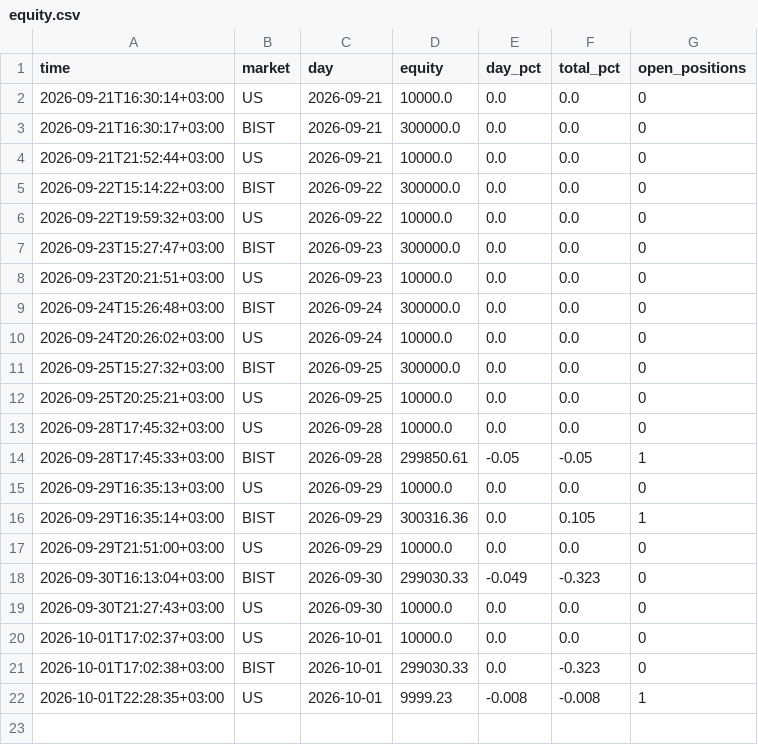
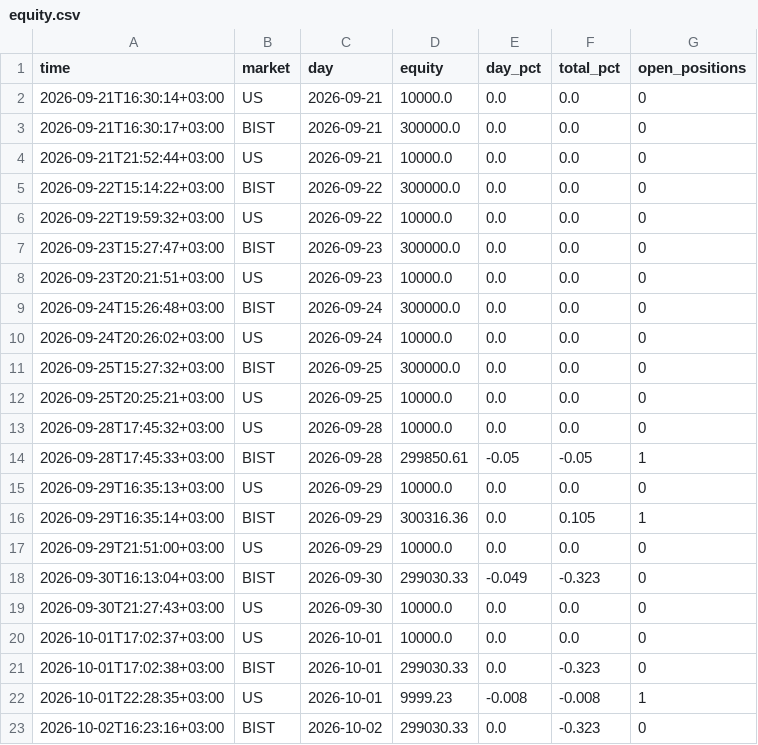
Before and after one commit to NoctoFlux/paper-bot, a CSV file: data/equity.csv, drawn as a sheet.

```diff
--- a/data/equity.csv
+++ b/data/equity.csv
@@ -22 +22,2 @@ time,market,day,equity,day_pct,total_pct,open_positions
 2026-10-01T22:28:35+03:00,US,2026-10-01,9999.23,-0.008,-0.008,1
+2026-10-02T16:23:16+03:00,BIST,2026-10-02,299030.33,0.0,-0.323,0
```
Also changed, not shown: 1 other file.
